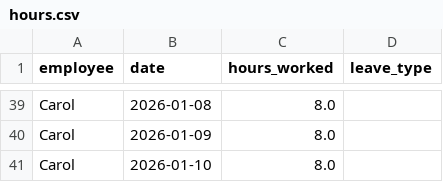
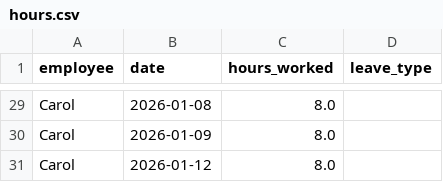
Before and after one commit to muhammadfawad538/Attendence-Checker-Tool, a CSV file: data/hours.csv, drawn as a sheet; only a part is shown, gaps mark what is left out; the shorter side is filled out with more unchanged rows; removed rows and columns are numbered as before the commit, all else as after; the diff covers the shown part only; the diff names each change by its address in the sheet, - before the commit and + after, or states it on an @@ line.

```diff
--- a/data/hours.csv
+++ b/data/hours.csv
-row 41: Carol | 2026-01-10 | 8.0
```
Also changed, not shown: 1 added row, 51 removed rows and 4 edited cells elsewhere in this file, 2 other files.
